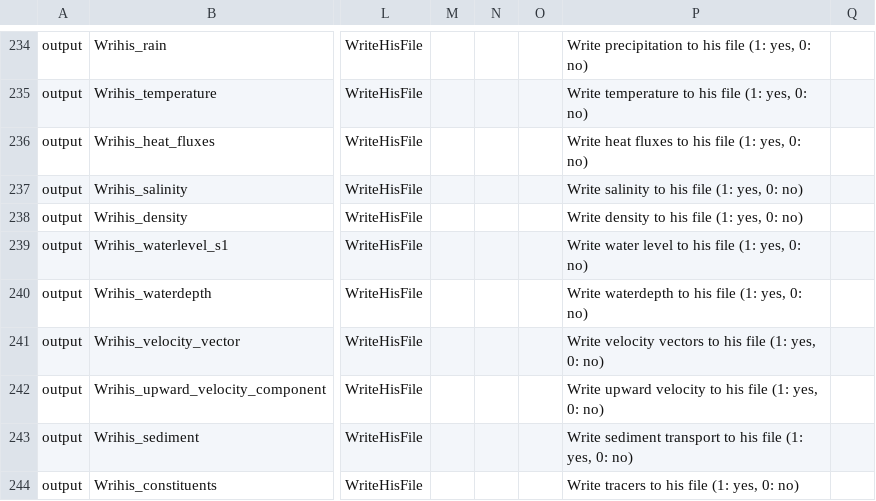
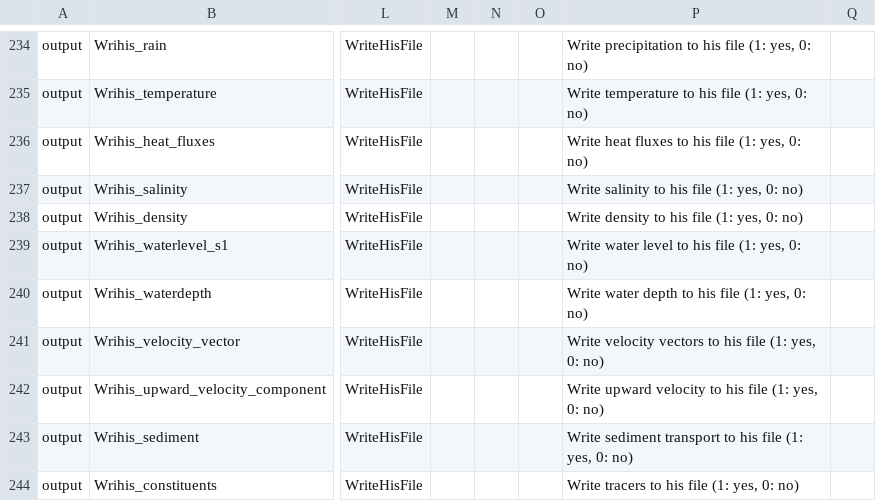
Before and after one commit to Deltares-research/DHYDROGUI, a CSV file: src/DeltaShell.Plugins.FMSuite.FlowFM/CsvFiles/dflowfm-properties.csv, drawn as a sheet; only a part is shown, gaps mark what is left out; the diff names each change by its address in the sheet, - before the commit and + after, or states it on an @@ line.

Commit message:
D3DFMIQ-1268: Corrected small language mistake in a property comment in dflowfm-properties.csv. Former-commit-id: ee1b6b3d5bca2ea22c382042deb27db473902723 Former-commit-id: 742165e1b6ab821df320eb79a30ddad817feeafb

```diff
--- a/src/DeltaShell.Plugins.FMSuite.FlowFM/CsvFiles/dflowfm-properties.csv
+++ b/src/DeltaShell.Plugins.FMSuite.FlowFM/CsvFiles/dflowfm-properties.csv
-P240: Write waterdepth to his file (1: yes, 0: no)
+P240: Write water depth to his file (1: yes, 0: no)
```
